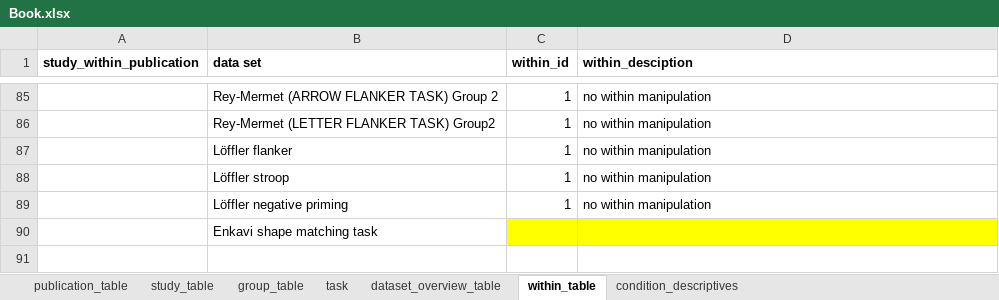
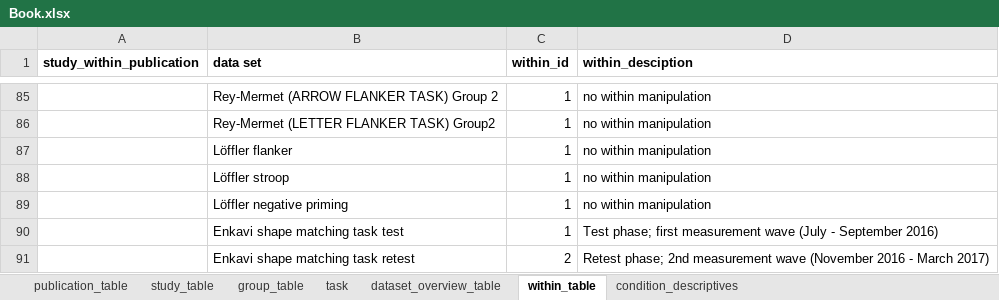
Before and after one commit to jstbcs/acdc-database, an Excel workbook: Create_db/add_data/Book.xlsx, sheet within_table, drawn as a sheet; only a part is shown, gaps mark what is left out; values as stored, in another font and other column widths than the file's, no borders; removed rows and columns are numbered as before the commit, all else as after; the diff names each change by its address in the sheet, - before the commit and + after, or states it on an @@ line.

Commit message:
Added whitehead list and enkavi neg. priming task to list objects

```diff
--- a/Create_db/add_data/Book.xlsx (sheet within_table)
+++ b/Create_db/add_data/Book.xlsx (sheet within_table)
-row 90:  | Enkavi shape matching task
+row 90:  | Enkavi shape matching task test | 1 | Test phase; first measurement wave (July - September 2016)
+row 91:  | Enkavi shape matching task retest | 2 | Retest phase; 2nd measurement wave (November 2016 - March 2017)
```
Also changed, not shown: sheet group_table, sheet study_table, sheet condition_descriptives, sheet publication_table, 5 other files.
